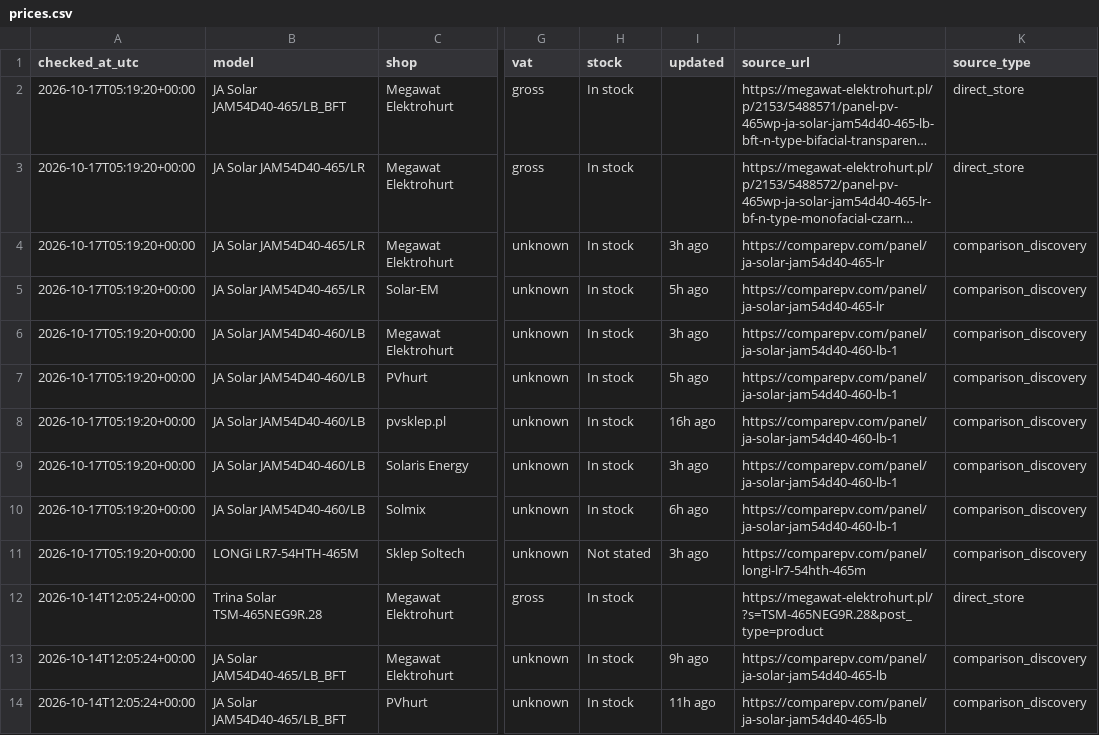
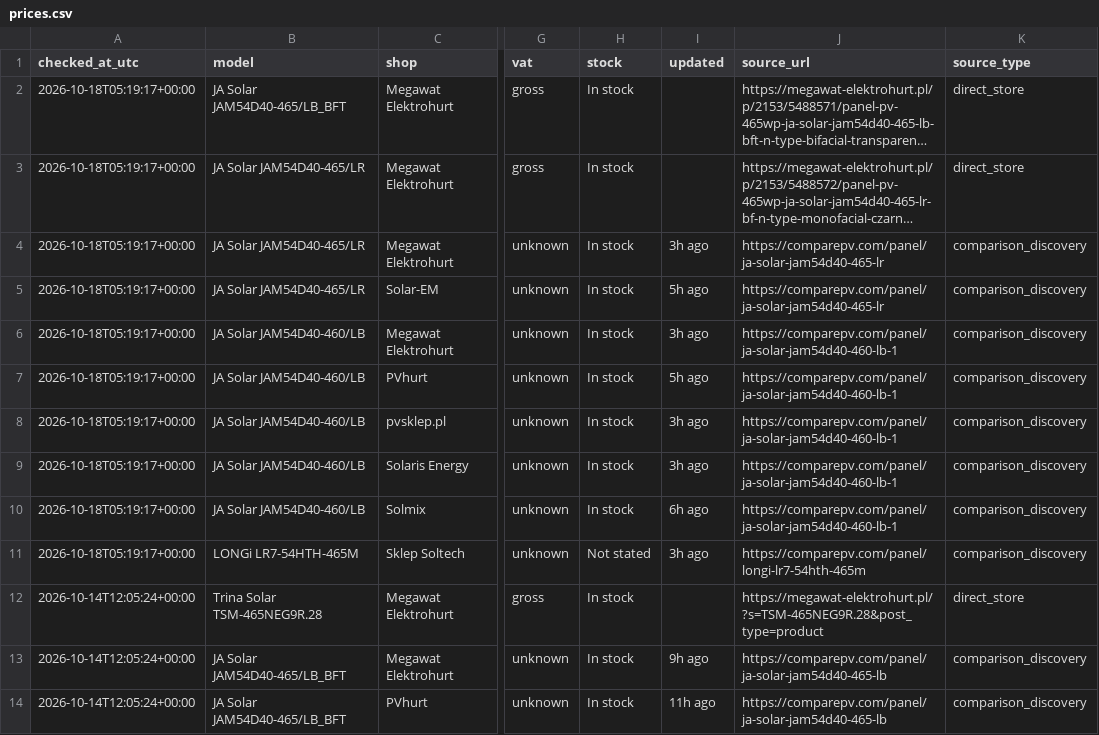
Before and after one commit to blotunga-prog/pv-price-monitor, a CSV file: data/prices.csv, drawn as a sheet; only a part is shown, gaps mark what is left out; long unchanged cells end in …; the diff names each change by its address in the sheet, - before the commit and + after, or states it on an @@ line.

```diff
--- a/data/prices.csv
+++ b/data/prices.csv
-A2:A11 (checked_at_utc): 2026-10-17T05:19:20+00:00
+A2:A11 (checked_at_utc): 2026-10-18T05:19:17+00:00
-I8 (updated): 16h ago
+I8 (updated): 3h ago
```
Also changed, not shown: data/price_history.csv.
